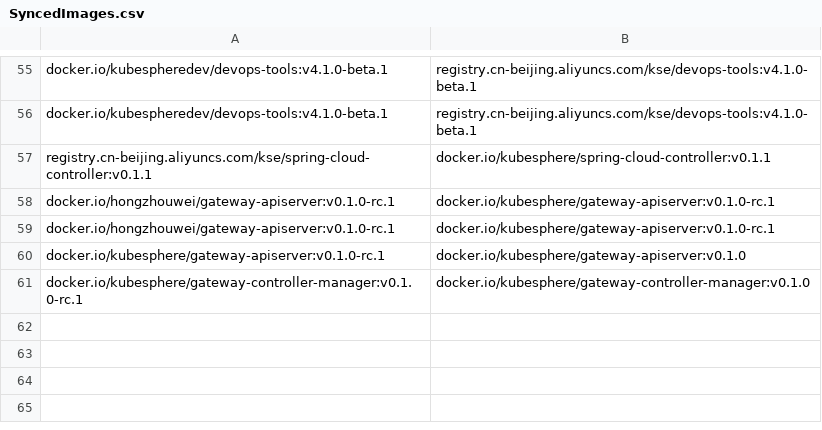
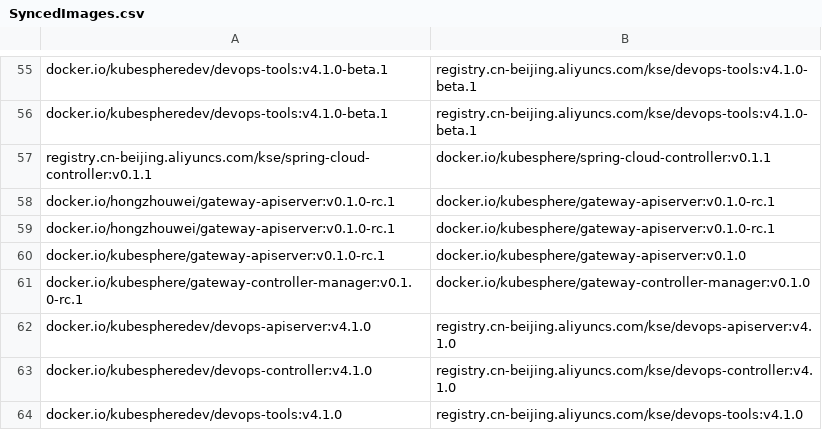
Before and after one commit to CloudNativeTools/automated-scripts, a CSV file: SyncedImages.csv, drawn as a sheet; only a part is shown, gaps mark what is left out.

```diff
--- a/SyncedImages.csv
+++ b/SyncedImages.csv
@@ -61 +61,4 @@
  docker.io/kubesphere/gateway-controller-manager:v0.1.0-rc.1 , docker.io/kubesphere/gateway-controller-manager:v0.1.0
+ docker.io/kubespheredev/devops-apiserver:v4.1.0 , registry.cn-beijing.aliyuncs.com/kse/devops-apiserver:v4.1.0
+ docker.io/kubespheredev/devops-controller:v4.1.0 , registry.cn-beijing.aliyuncs.com/kse/devops-controller:v4.1.0
+ docker.io/kubespheredev/devops-tools:v4.1.0 , registry.cn-beijing.aliyuncs.com/kse/devops-tools:v4.1.0
```
Also changed, not shown: 1 other file.
